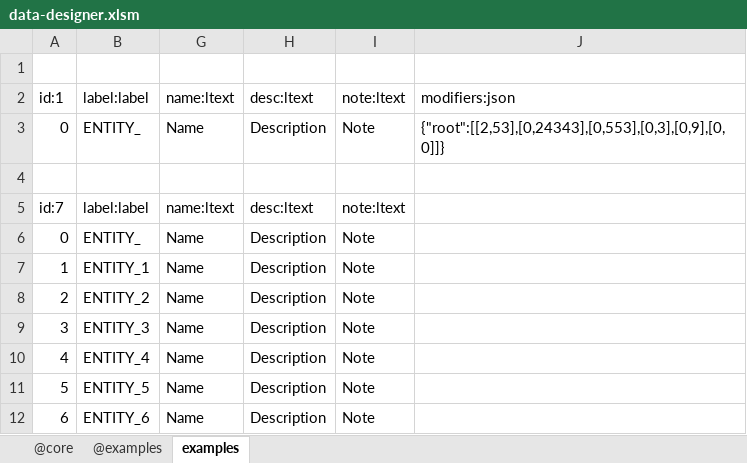
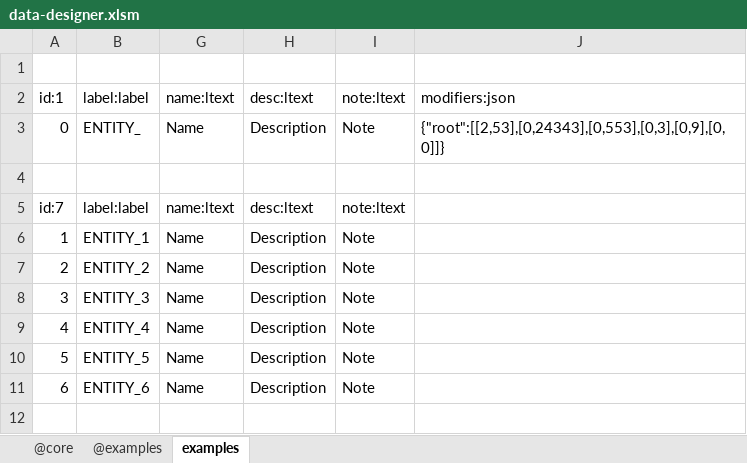
Before and after one commit to jacoby3210/cas-data-designer, an Excel workbook: dist/data-designer.xlsm, sheet examples, drawn as a sheet; values as stored, in another font and other column widths than the file's, no borders; table styles not drawn; the diff names each change by its address in the sheet, - before the commit and + after, or states it on an @@ line.

Commit message:
update: dist\data-designer.xmlm - add Module ContentRowMove to manage content (support moving rows within a table).

```diff
--- a/dist/data-designer.xlsm (sheet examples)
+++ b/dist/data-designer.xlsm (sheet examples)
-row 6: 0 | ENTITY_ | Name | Description | Note
```
Also changed, not shown: hidden cells, 1 other file.
